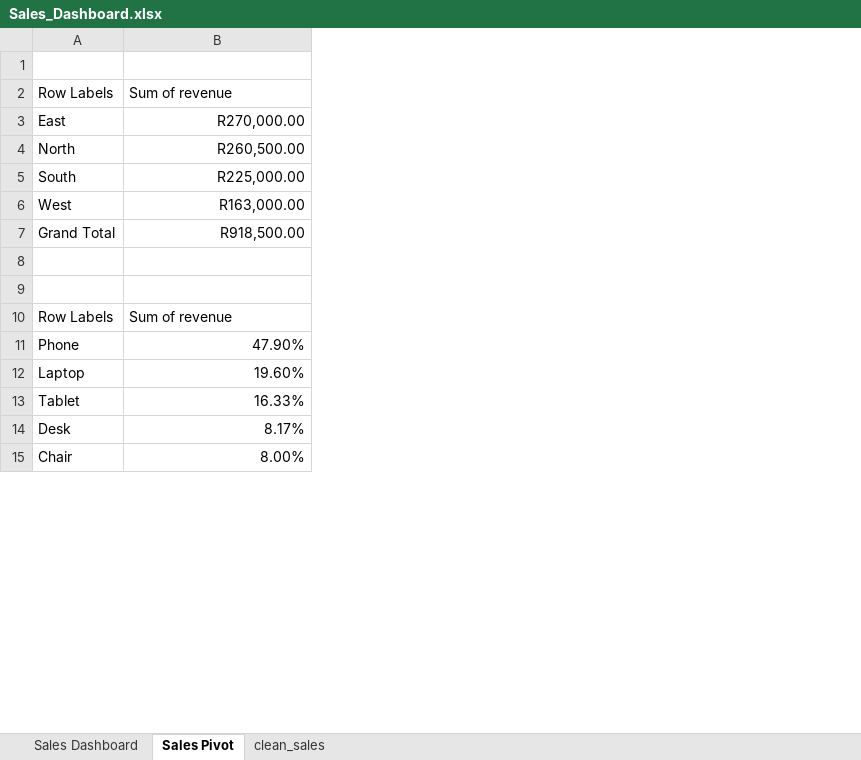
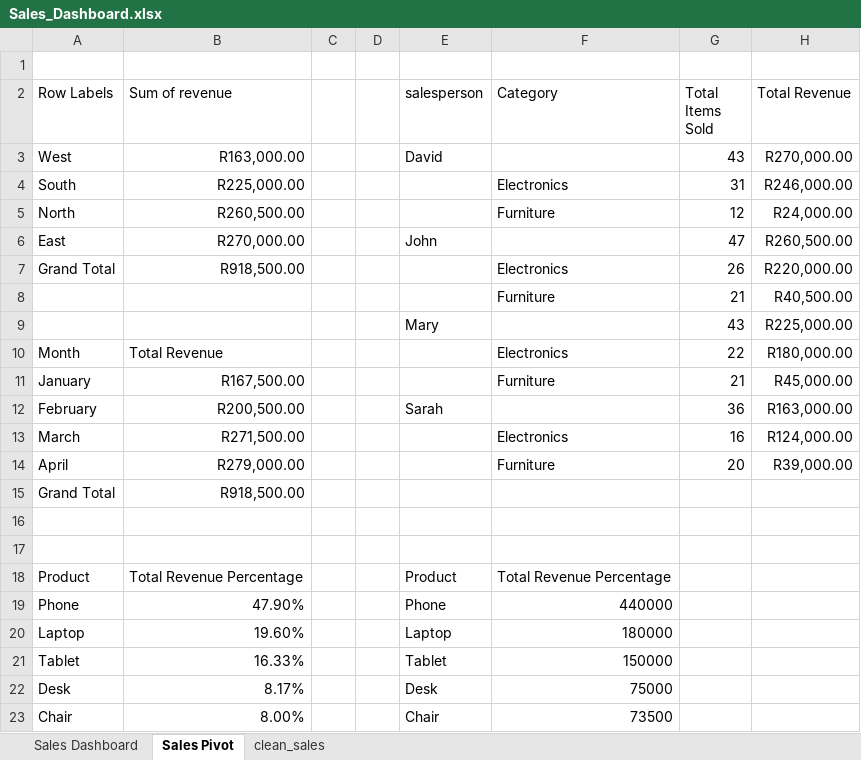
Before and after one commit to sc-grads/sc_LwazisileMhlambi_2026, an Excel workbook: Graduate Projects 2026 - Sales Data Processing and Business Insights System/project/reports/Sales_Dashboard.xlsx, sheet Sales Pivot, drawn as a sheet; only a part is shown; values as stored, in another font and other column widths than the file's, no borders; addresses are those after the commit; the diff covers the shown part only; the diff names each change by its address in the sheet, - before the commit and + after, or states it on an @@ line.

Commit message:
Midday Project Commit, 16 April 2026 - Currently working on Project Documentation

```diff
--- a/Graduate Projects 2026 - Sales Data Processing and Business Insights System/project/reports/Sales_Dashboard.xlsx (sheet Sales Pivot)
+++ b/Graduate Projects 2026 - Sales Data Processing and Business Insights System/project/reports/Sales_Dashboard.xlsx (sheet Sales Pivot)
+column C, empty
+column D, empty
+column E (salesperson), rows 6-9: John |  |  | Mary; rows 19-23: Phone | Laptop | Tablet | Desk | Chair
+column F (Category), rows 7-8: Electronics | Furniture; rows 19-23: 440000 | 180000 | 150000 | 75000 | 73500
+column G (Total Items Sold), rows 6-9: 47 | 26 | 21 | 43
+column H (Total Revenue), rows 6-9: R260,500.00 | R220,000.00 | R40,500.00 | R225,000.00
@@ row 6 moved to row 3: West @@
@@ row 5 moved to row 4: South @@
@@ row 4 moved to row 5: North @@
-row 8: (empty)
+row 8:  |  |  |  |  | Furniture | 21 | R40,500.00
-row 9: (empty)
+row 9:  |  |  |  | Mary |  | 43 | R225,000.00
+row 10: Month | Total Revenue |  |  |  | Electronics | 22 | R180,000.00
@@ row 20 moved to row 11: January @@
@@ row 21 moved to row 12: February @@
@@ row 22 moved to row 13: March @@
@@ row 23 moved to row 14: April @@
@@ row 24 moved to row 15: Grand Total @@
-row 16: Row Labels | Sum of revenue
+row 16: (empty)
+row 17: (empty)
+row 18: Product | Total Revenue Percentage |  |  | Product | Total Revenue Percentage
```
Also changed, not shown: 3 removed rows elsewhere in this sheet, sheet Sales Dashboard, charts or pictures, 1 other file.
